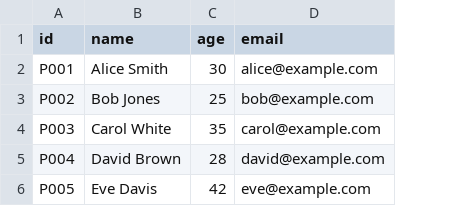
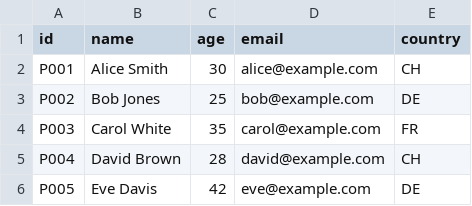
Before and after one commit to metaodi/data-to-triple, a CSV file: data/persons.csv, drawn as a sheet; the diff names each change by its address in the sheet, - before the commit and + after, or states it on an @@ line.

```diff
--- a/data/persons.csv
+++ b/data/persons.csv
+column E (country), rows 2-6: CH | DE | FR | CH | DE
```
Also changed, not shown: 6 other files.
